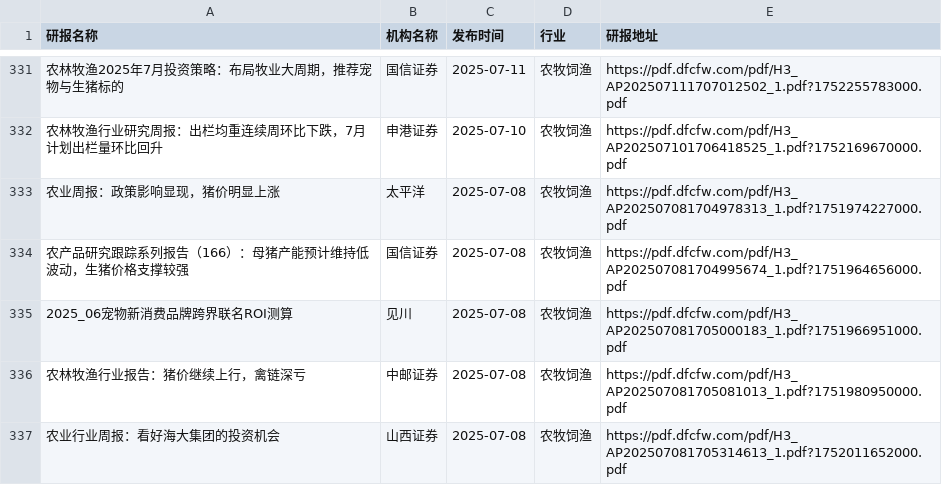
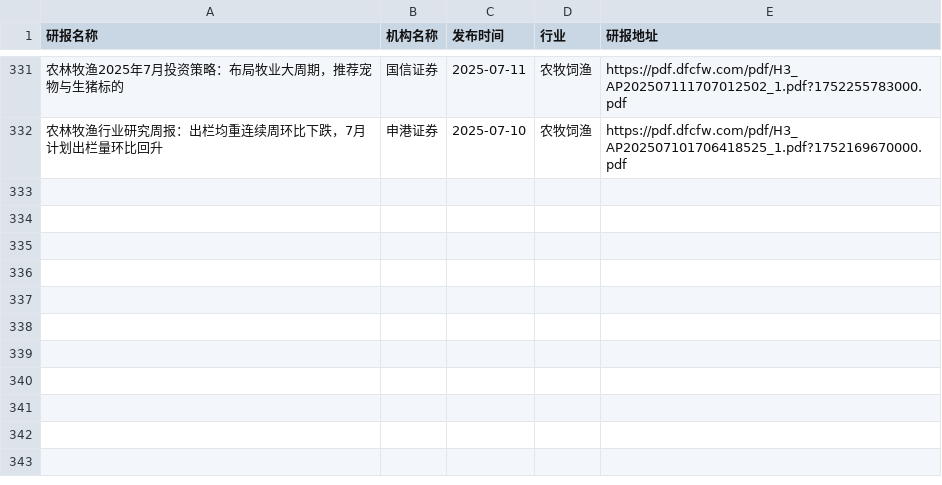
Before and after one commit to manymore13/report, a CSV file: eastmoney/农牧饲渔.csv, drawn as a sheet; only a part is shown, gaps mark what is left out.

```diff
--- a/eastmoney/农牧饲渔.csv
+++ b/eastmoney/农牧饲渔.csv
@@ -332,6 +332 @@
 农林牧渔行业研究周报：出栏均重连续周环比下跌，7月计划出栏量环比回升,申港证券,2025-07-10,农牧饲渔,https://pdf.dfcfw.com/pdf/H3_AP202507101706418525_1.pdf?1752169670000.pdf
-农业周报：政策影响显现，猪价明显上涨,太平洋,2025-07-08,农牧饲渔,https://pdf.dfcfw.com/pdf/H3_AP202507081704978313_1.pdf?1751974227000.pdf
-农产品研究跟踪系列报告（166）：母猪产能预计维持低波动，生猪价格支撑较强,国信证券,2025-07-08,农牧饲渔,https://pdf.dfcfw.com/pdf/H3_AP202507081704995674_1.pdf?1751964656000.pdf
-2025_06宠物新消费品牌跨界联名ROI测算,见川,2025-07-08,农牧饲渔,https://pdf.dfcfw.com/pdf/H3_AP202507081705000183_1.pdf?1751966951000.pdf
-农林牧渔行业报告：猪价继续上行，禽链深亏,中邮证券,2025-07-08,农牧饲渔,https://pdf.dfcfw.com/pdf/H3_AP202507081705081013_1.pdf?1751980950000.pdf
-农业行业周报：看好海大集团的投资机会,山西证券,2025-07-08,农牧饲渔,https://pdf.dfcfw.com/pdf/H3_AP202507081705314613_1.pdf?1752011652000.pdf
```
Also changed, not shown: eastmoney/化学制药.csv, eastmoney/半导体.csv, 54 other files.
